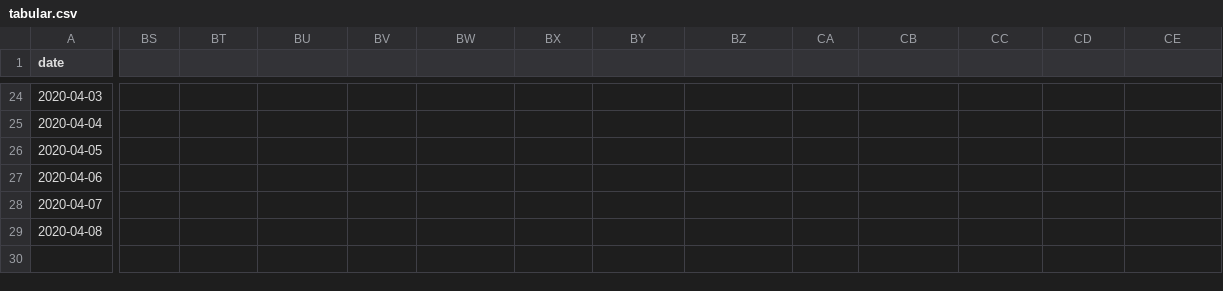
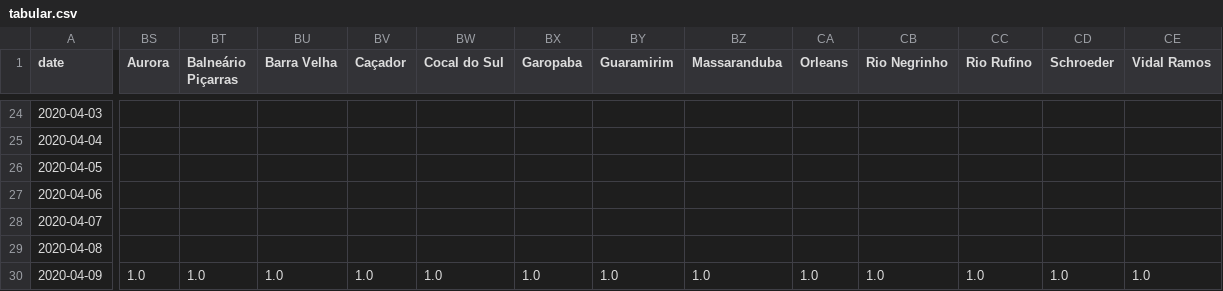
Before and after one commit to zelacerda/covid-19-sc-data, a CSV file: tabular.csv, drawn as a sheet; only a part is shown, gaps mark what is left out; rows hold the shown columns only; the diff names each change by its address in the sheet, - before the commit and + after, or states it on an @@ line.

Commit message:
9/4 data update

```diff
--- a/tabular.csv
+++ b/tabular.csv
-BS1: (empty)
+BS1: Aurora
-BT1: (empty)
+BT1: Balneário Piçarras
-BU1: (empty)
+BU1: Barra Velha
-BV1: (empty)
+BV1: Caçador
-BW1: (empty)
+BW1: Cocal do Sul
-BX1: (empty)
+BX1: Garopaba
-BY1: (empty)
+BY1: Guaramirim
-BZ1: (empty)
+BZ1: Massaranduba
-CA1: (empty)
+CA1: Orleans
-CB1: (empty)
+CB1: Rio Negrinho
-CC1: (empty)
+CC1: Rio Rufino
-CD1: (empty)
+CD1: Schroeder
-CE1: (empty)
+CE1: Vidal Ramos
+row 30: 2020-04-09 | 1.0 | 1.0 | 1.0 | 1.0 | 1.0 | 1.0 | 1.0 | 1.0 | 1.0 | 1.0 | 1.0 | 1.0 | 1.0
```
Also changed, not shown: 3 other files.
